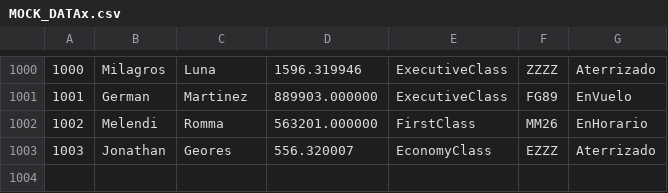
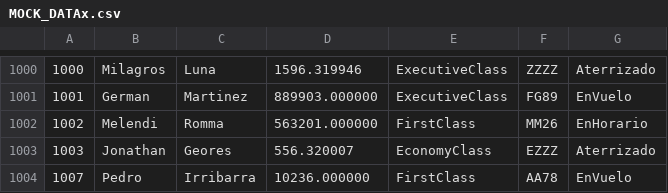
Before and after one commit to MilagrosLuna/Console-Applications, a CSV file: TP_3/MOCK_DATAx.csv, drawn as a sheet; only a part is shown, gaps mark what is left out.

```diff
--- a/TP_3/MOCK_DATAx.csv
+++ b/TP_3/MOCK_DATAx.csv
@@ -1003 +1003,2 @@
 1003,Jonathan,Geores,556.320007,EconomyClass,EZZZ,Aterrizado
+1007,Pedro,Irribarra,10236.000000,FirstClass,AA78,EnVuelo
```
Also changed, not shown: 13 other files.
